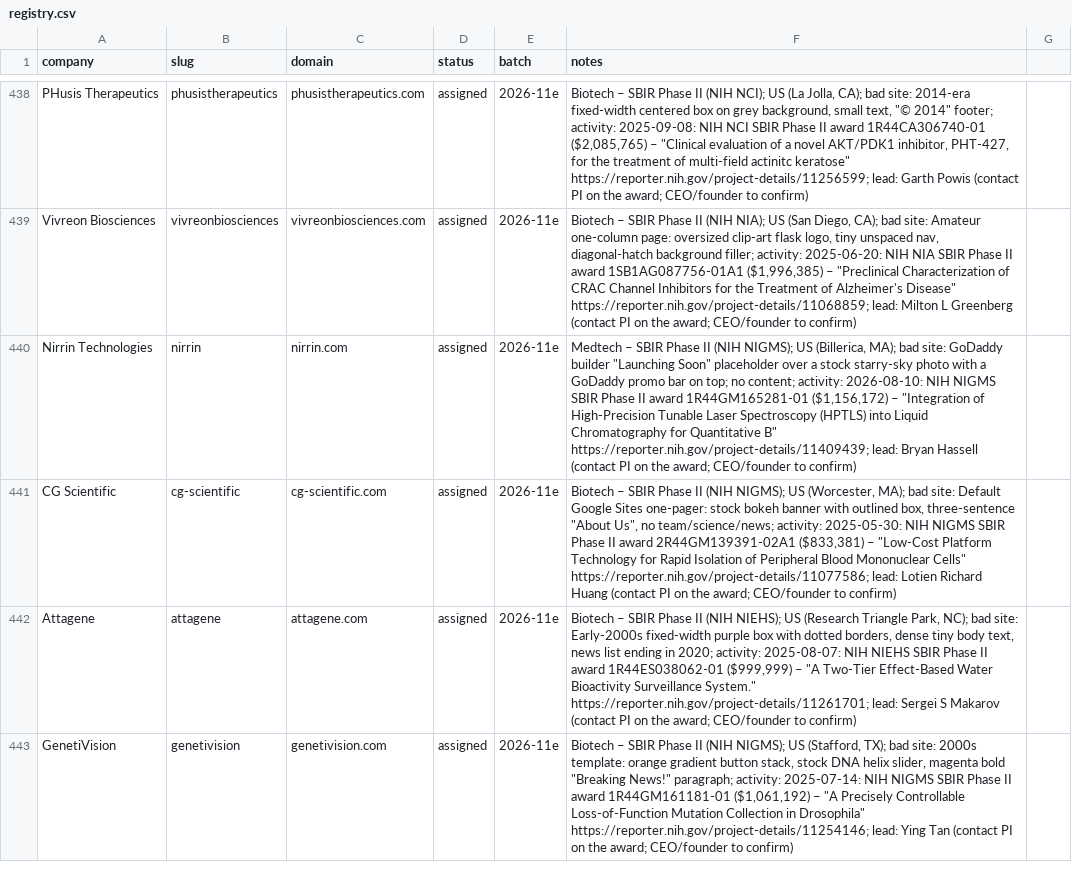
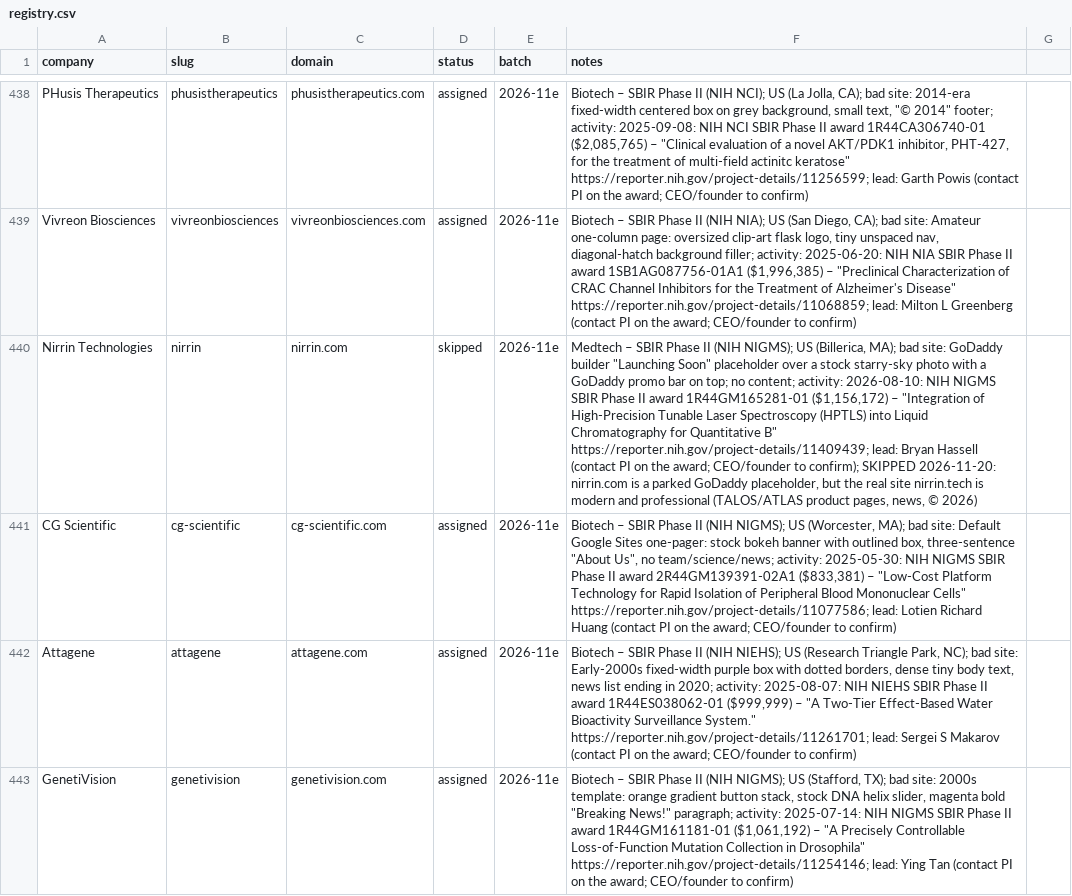
Before and after one commit to charneym/harvardsites, a CSV file: _kit/sourcing/registry.csv, drawn as a sheet; only a part is shown, gaps mark what is left out; the diff names each change by its address in the sheet, - before the commit and + after, or states it on an @@ line.

```diff
--- a/_kit/sourcing/registry.csv
+++ b/_kit/sourcing/registry.csv
-D440 (status): assigned
+D440 (status): skipped
-F440 (notes): …CEO/founder to confirm)
+F440 (notes): …CEO/founder to confirm); SKIPPED 2026-11-20: nirrin.com is a parked GoDaddy placeholder, but the real site nirrin.tech is modern and professional (TALOS/ATLAS product pages, news, © 2026)
```
